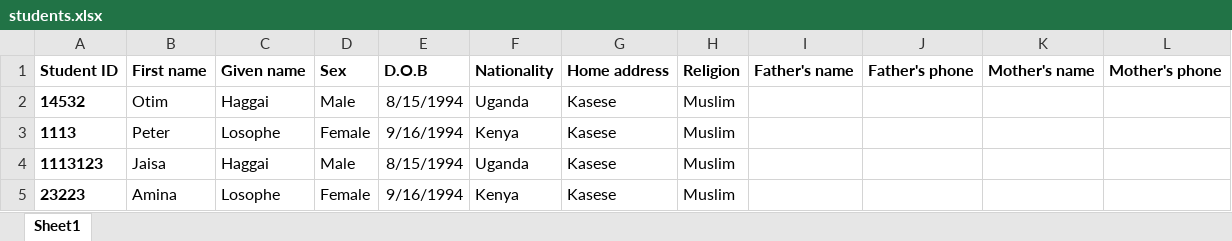
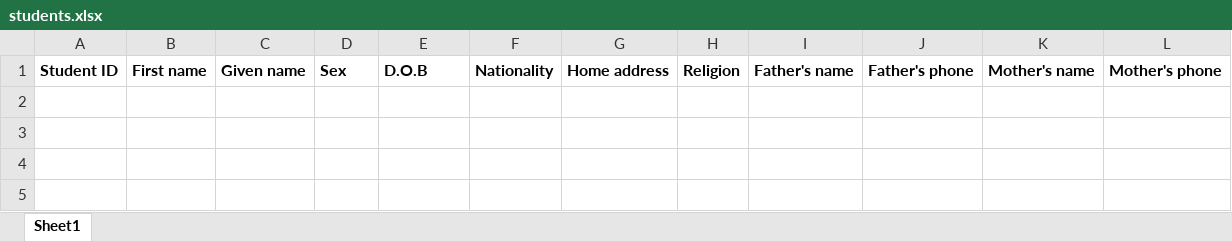
Before and after one commit to mubahood/schools, an Excel workbook: public/storage/files/students.xlsx, sheet Sheet1, drawn as a sheet; values as stored, in another font and other column widths than the file's, no borders; the diff names each change by its address in the sheet, - before the commit and + after, or states it on an @@ line.

```diff
--- a/public/storage/files/students.xlsx (sheet Sheet1)
+++ b/public/storage/files/students.xlsx (sheet Sheet1)
-row 2: 14532 | Otim | Haggai | Male | 8/15/1994 | Uganda | Kasese | Muslim
-row 3: 1113 | Peter | Losophe | Female | 9/16/1994 | Kenya | Kasese | Muslim
-row 4: 1113123 | Jaisa | Haggai | Male | 8/15/1994 | Uganda | Kasese | Muslim
-row 5: 23223 | Amina | Losophe | Female | 9/16/1994 | Kenya | Kasese | Muslim
```
Also changed, not shown: 4 other files.
